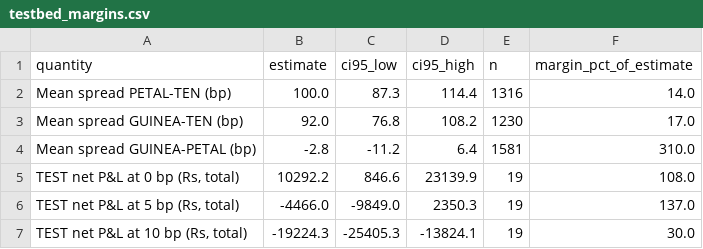
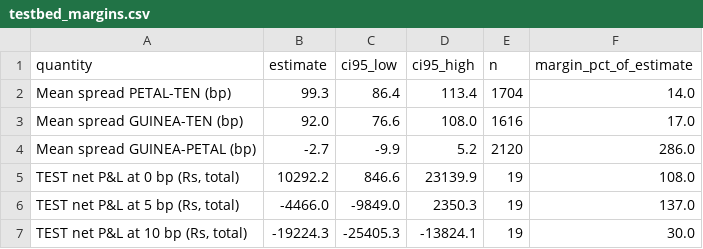
Before and after one commit to nikhilkumar-dev0310/HACKINHILLS-SYNTAXTERROR-TAN-, a CSV file: commodity/results/testbed_margins.csv, drawn as a sheet.

```diff
--- a/commodity/results/testbed_margins.csv
+++ b/commodity/results/testbed_margins.csv
@@ -1,5 +1,5 @@
 quantity,estimate,ci95_low,ci95_high,n,margin_pct_of_estimate
-Mean spread PETAL-TEN (bp),100.0,87.3,114.4,1316,14.0
-Mean spread GUINEA-TEN (bp),92.0,76.8,108.2,1230,17.0
-Mean spread GUINEA-PETAL (bp),-2.8,-11.2,6.4,1581,310.0
+Mean spread PETAL-TEN (bp),99.3,86.4,113.4,1704,14.0
+Mean spread GUINEA-TEN (bp),92.0,76.6,108.0,1616,17.0
+Mean spread GUINEA-PETAL (bp),-2.7,-9.9,5.2,2120,286.0
 "TEST net P&L at 0 bp (Rs, total)",10292.2,846.6,23139.9,19,108.0
```
Also changed, not shown: commodity/results/testbed_close_vs_vwap.csv, commodity/results/testbed_integrity.csv, 1 other file.
